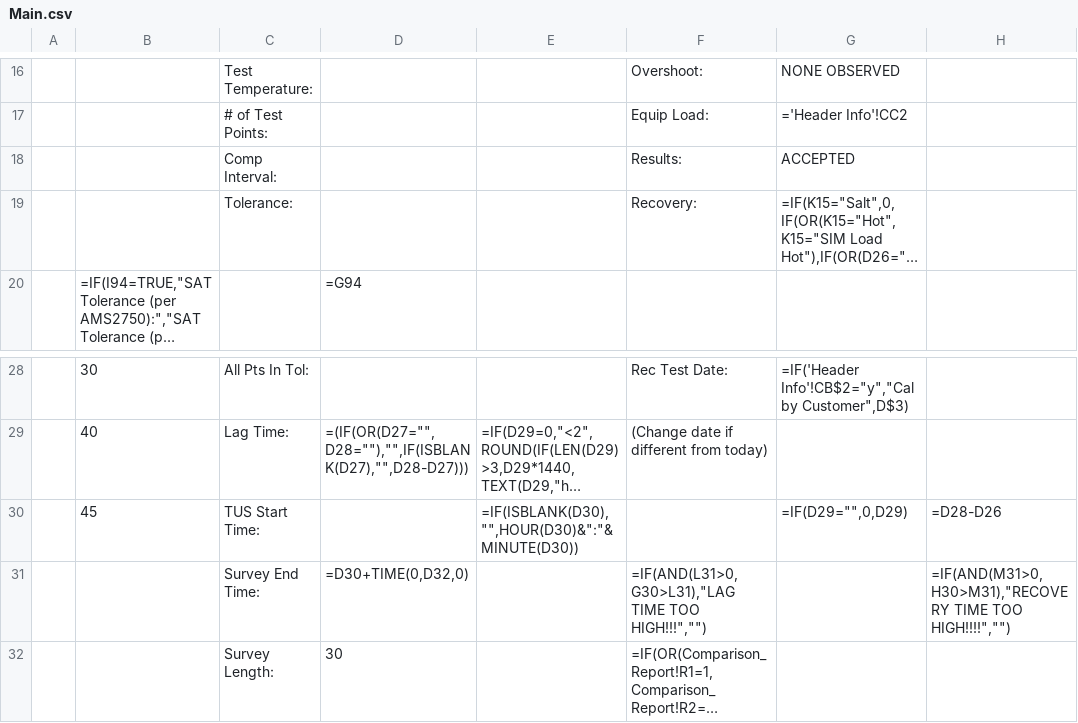
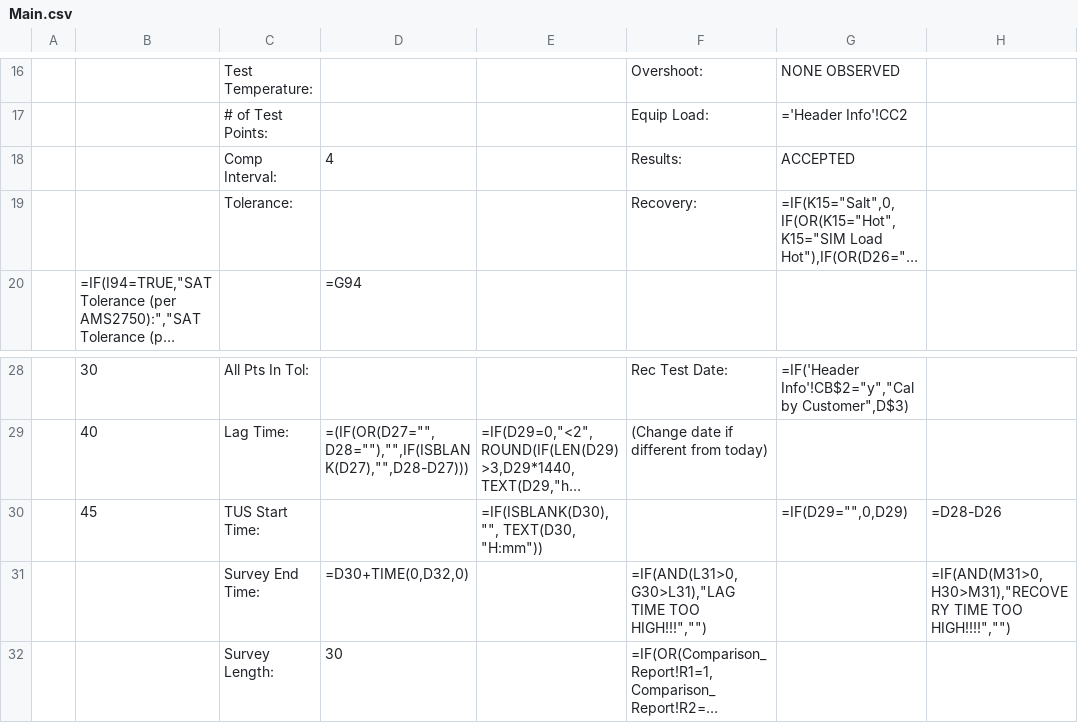
Before and after one commit to Johnson-Gage-Inspection-Inc/xl-TUS, a CSV file: exploded/00 TUS cert/sheets/Main.csv, drawn as a sheet; only a part is shown, gaps mark what is left out; long unchanged cells end in …; the diff names each change by its address in the sheet, - before the commit and + after, or states it on an @@ line.

Commit message:
Update formulas in Data_Sheet_15_28.csv and Main.csv for improved logic and readability

```diff
--- a/exploded/00 TUS cert/sheets/Main.csv
+++ b/exploded/00 TUS cert/sheets/Main.csv
-D18: (empty)
+D18: 4
-E30: =IF(ISBLANK(D30),"",HOUR(D30)&":"&MINUTE(D30))
+E30: =IF(ISBLANK(D30), "", TEXT(D30, "H:mm"))
```
Also changed, not shown: exploded/00 TUS cert/sheets/Access_Data.csv, exploded/00 TUS cert/sheets/Comparison_Report.csv, 3 other files.
